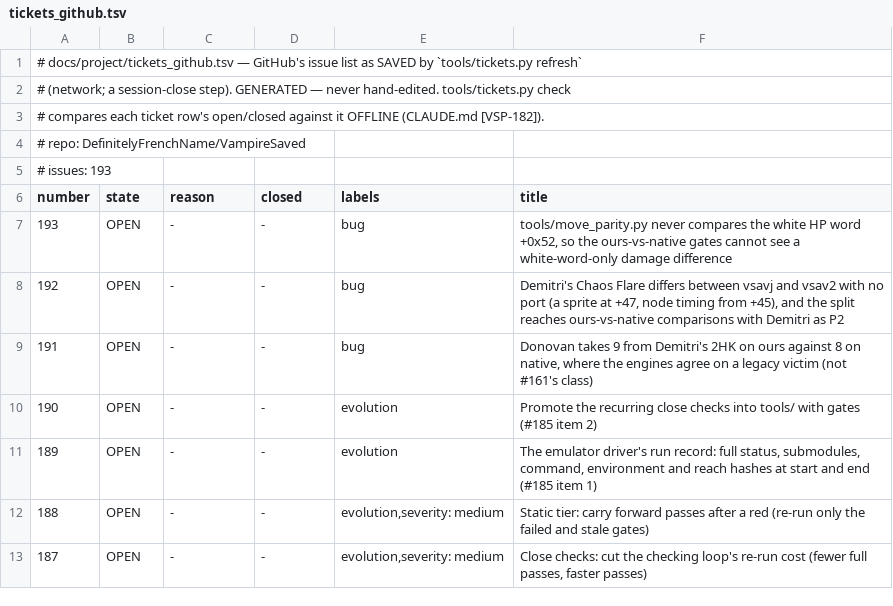
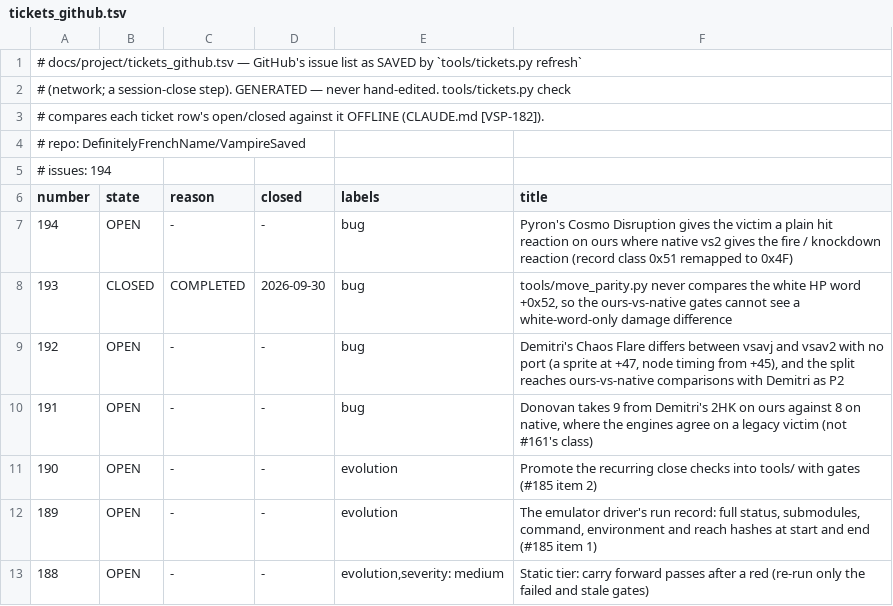
Before and after one commit to DefinitelyFrenchName/VampireSaved, a TSV file: docs/project/tickets_github.tsv, drawn as a sheet; only a part is shown; the shorter side is filled out with more unchanged rows.

```diff
--- a/docs/project/tickets_github.tsv
+++ b/docs/project/tickets_github.tsv
@@ -4,5 +4,6 @@
 # repo: DefinitelyFrenchName/VampireSaved
-# issues: 193
+# issues: 194
 number	state	reason	closed	labels	title
-193	OPEN	-	-	bug	tools/move_parity.py never compares the white HP word +0x52, so the ours-vs-native gates cannot see a white-word-only damage difference
+194	OPEN	-	-	bug	Pyron's Cosmo Disruption gives the victim a plain hit reaction on ours where native vs2 gives the fire / knockdown reaction (record class 0x51 remapped to 0x4F)
+193	CLOSED	COMPLETED	2026-09-30	bug	tools/move_parity.py never compares the white HP word +0x52, so the ours-vs-native gates cannot see a white-word-only damage difference
 192	OPEN	-	-	bug	Demitri's Chaos Flare differs between vsavj and vsav2 with no port (a sprite at +47, node timing from +45), and the split reaches ours-vs-native comparisons with Demitri as P2
```
Also changed, not shown: docs/project/tickets.tsv, 38 other files.
